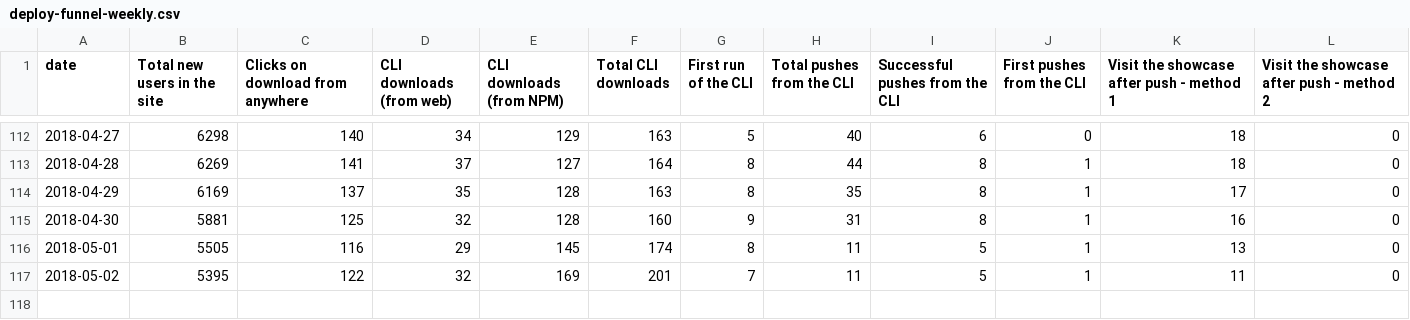
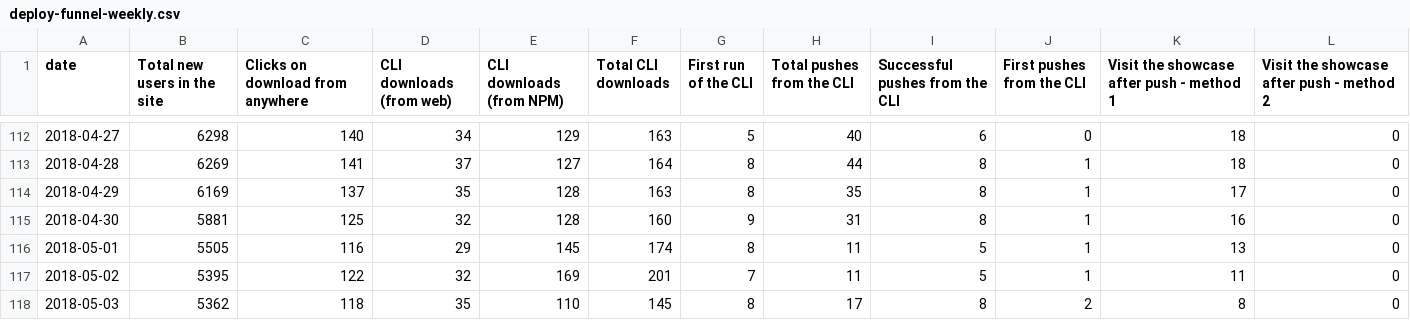
Before and after one commit to datahq/datahub-kpis, a CSV file: data/deploy-funnel-weekly.csv, drawn as a sheet; only a part is shown, gaps mark what is left out.

Commit message:
Deploy datahq/datahub-kpis to github.com/datahq/datahub-kpis.git:master

```diff
--- a/data/deploy-funnel-weekly.csv
+++ b/data/deploy-funnel-weekly.csv
@@ -117 +117,2 @@ date,Total new users in the site,Clicks on download from anywhere,CLI downloads
 2018-05-02,5395,122,32,169,201,7,11,5,1,11,0
+2018-05-03,5362,118,35,110,145,8,17,8,2,8,0
```
Also changed, not shown: data/deploy-funnel-daily.csv, 1 other file.
